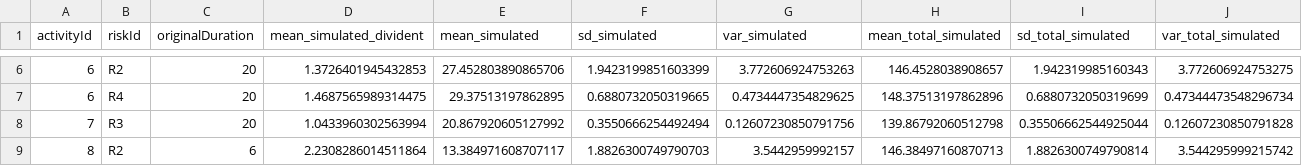
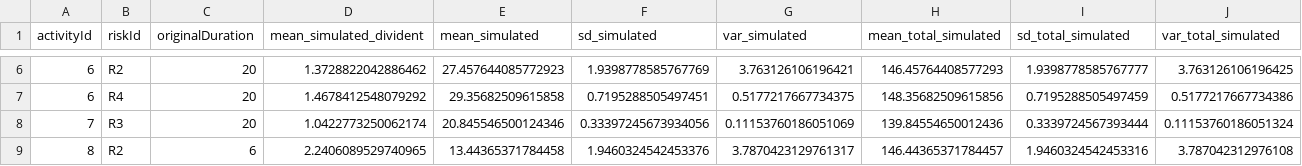
Before and after one commit to navaneethvenu/project-risk-py-modeling, a CSV file: simulation_summary.csv, drawn as a sheet; only a part is shown, gaps mark what is left out; the diff covers the shown part only.

```diff
--- a/simulation_summary.csv
+++ b/simulation_summary.csv
@@ -6,4 +6,4 @@ activityId,riskId,originalDuration,mean_simulated_divident,mean_simulated,sd_sim
-6,R2,20,1.3726401945432853,27.452803890865706,1.9423199851603399,3.772606924753263,146.4528038908657,1.942319985160343,3.772606924753275
-6,R4,20,1.4687565989314475,29.37513197862895,0.6880732050319665,0.4734447354829625,148.37513197862896,0.6880732050319699,0.47344473548296734
-7,R3,20,1.0433960302563994,20.867920605127992,0.3550666254492494,0.12607230850791756,139.86792060512798,0.35506662544925044,0.12607230850791828
-8,R2,6,2.2308286014511864,13.384971608707117,1.8826300749790703,3.5442959992157,146.38497160870713,1.8826300749790814,3.544295999215742
+6,R2,20,1.3728822042886462,27.457644085772923,1.9398778585767769,3.763126106196421,146.45764408577293,1.9398778585767777,3.763126106196425
+6,R4,20,1.4678412548079292,29.35682509615858,0.7195288505497451,0.5177217667734375,148.35682509615856,0.7195288505497459,0.5177217667734386
+7,R3,20,1.0422773250062174,20.845546500124346,0.33397245673934056,0.11153760186051069,139.84554650012436,0.3339724567393444,0.11153760186051324
+8,R2,6,2.2406089529740965,13.44365371784458,1.9460324542453376,3.7870423129761317,146.44365371784457,1.9460324542453316,3.787042312976108
```
Also changed, not shown: 35 edited cells elsewhere in this file, 2 other files.
